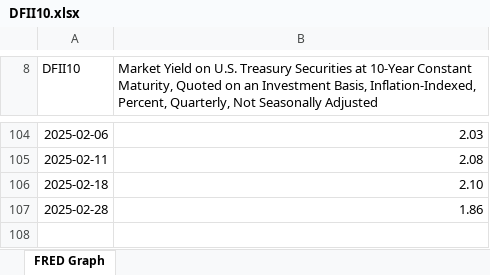
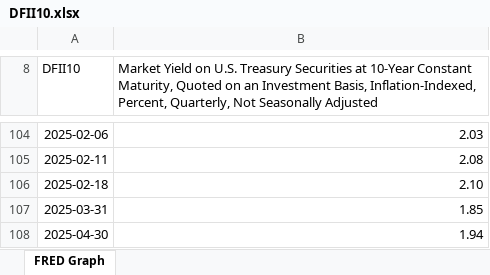
Before and after one commit to rwkopcke/sp500_earn_price, an Excel workbook: input_output/input_dir/DFII10.xlsx, sheet FRED Graph, drawn as a sheet; only a part is shown, gaps mark what is left out; values as stored, in another font and other column widths than the file's, no borders; removed rows and columns are numbered as before the commit, all else as after; the diff names each change by its address in the sheet, - before the commit and + after, or states it on an @@ line.

```diff
--- a/input_output/input_dir/DFII10.xlsx (sheet FRED Graph)
+++ b/input_output/input_dir/DFII10.xlsx (sheet FRED Graph)
-row 107: 2025-02-28 | 1.86
+row 107: 2025-03-31 | 1.85
+row 108: 2025-04-30 | 1.94
```
Also changed, not shown: 22 other files.
